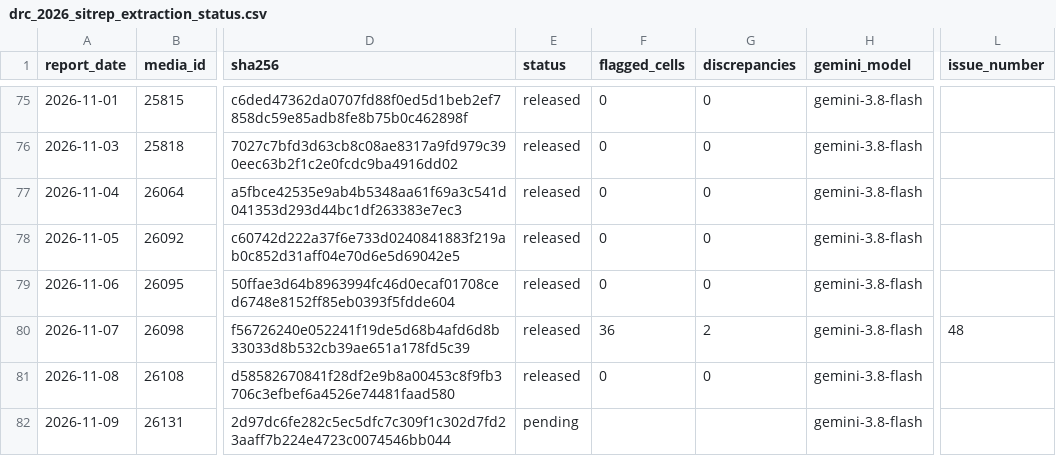
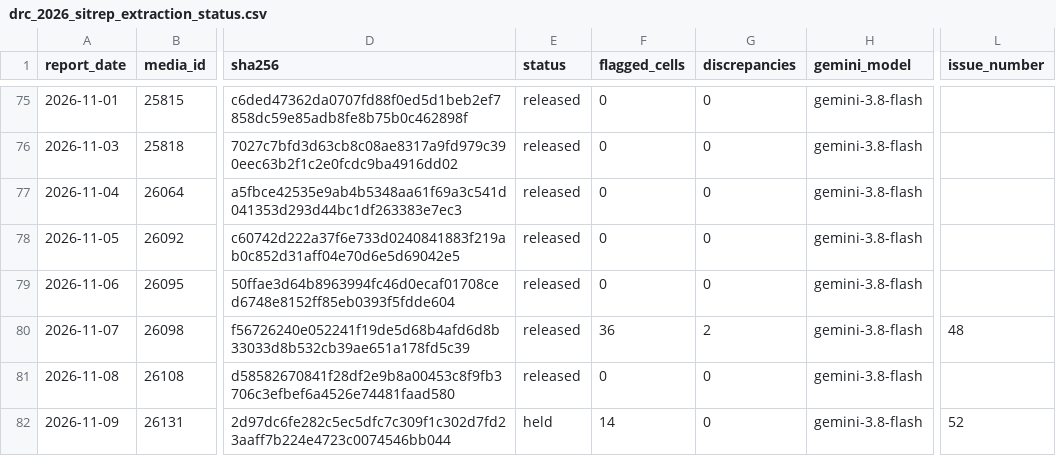
Before and after one commit to ONEcampaign/ebola-2026-outbreak, a CSV file: data/processed/drc_2026_sitrep_extraction_status.csv, drawn as a sheet; only a part is shown, gaps mark what is left out; the diff names each change by its address in the sheet, - before the commit and + after, or states it on an @@ line.

```diff
--- a/data/processed/drc_2026_sitrep_extraction_status.csv
+++ b/data/processed/drc_2026_sitrep_extraction_status.csv
-E82 (status): pending
+E82 (status): held
-F82 (flagged_cells): (empty)
+F82 (flagged_cells): 14
-G82 (discrepancies): (empty)
+G82 (discrepancies): 0
-L82 (issue_number): (empty)
+L82 (issue_number): 52
```
Also changed, not shown: 1 other file.
